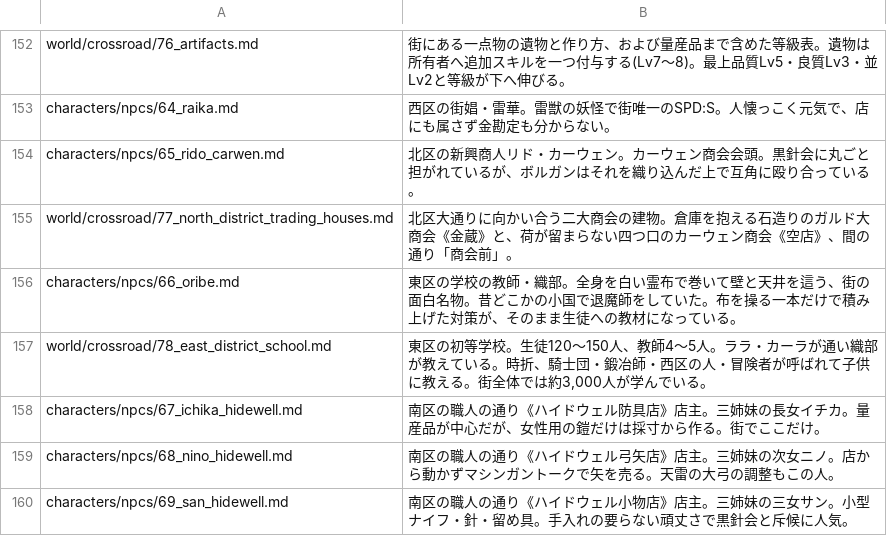
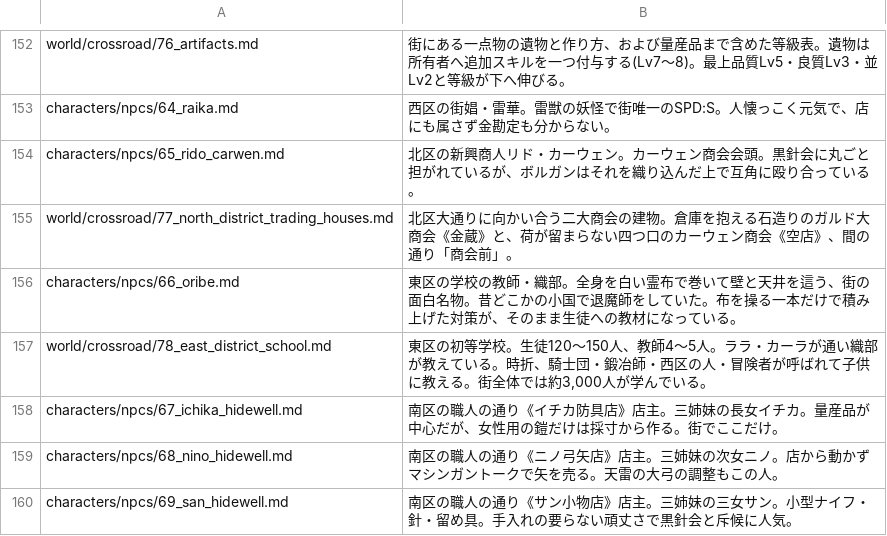
Before and after one commit to akisumann/123, a TSV file: tools/summaries.tsv, drawn as a sheet; only a part is shown, gaps mark what is left out.

```diff
--- a/tools/summaries.tsv
+++ b/tools/summaries.tsv
@@ -157,4 +157,4 @@ characters/npcs/66_oribe.md	東区の学校の教師・織部。全身を白い
 world/crossroad/78_east_district_school.md	東区の初等学校。生徒120〜150人、教師4〜5人。ララ・カーラが通い織部が教えている。時折、騎士団・鍛冶師・西区の人・冒険者が呼ばれて子供に教える。街全体では約3,000人が学んでいる。
-characters/npcs/67_ichika_hidewell.md	南区の職人の通り《ハイドウェル防具店》店主。三姉妹の長女イチカ。量産品が中心だが、女性用の鎧だけは採寸から作る。街でここだけ。
-characters/npcs/68_nino_hidewell.md	南区の職人の通り《ハイドウェル弓矢店》店主。三姉妹の次女ニノ。店から動かずマシンガントークで矢を売る。天雷の大弓の調整もこの人。
-characters/npcs/69_san_hidewell.md	南区の職人の通り《ハイドウェル小物店》店主。三姉妹の三女サン。小型ナイフ・針・留め具。手入れの要らない頑丈さで黒針会と斥候に人気。
+characters/npcs/67_ichika_hidewell.md	南区の職人の通り《イチカ防具店》店主。三姉妹の長女イチカ。量産品が中心だが、女性用の鎧だけは採寸から作る。街でここだけ。
+characters/npcs/68_nino_hidewell.md	南区の職人の通り《ニノ弓矢店》店主。三姉妹の次女ニノ。店から動かずマシンガントークで矢を売る。天雷の大弓の調整もこの人。
+characters/npcs/69_san_hidewell.md	南区の職人の通り《サン小物店》店主。三姉妹の三女サン。小型ナイフ・針・留め具。手入れの要らない頑丈さで黒針会と斥候に人気。
```
Also changed, not shown: 11 other files.
